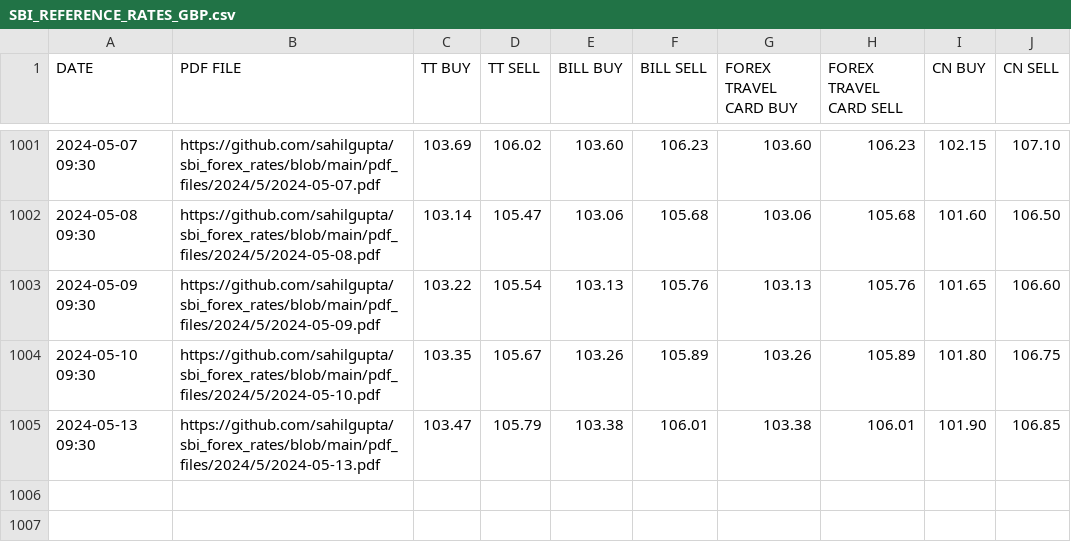
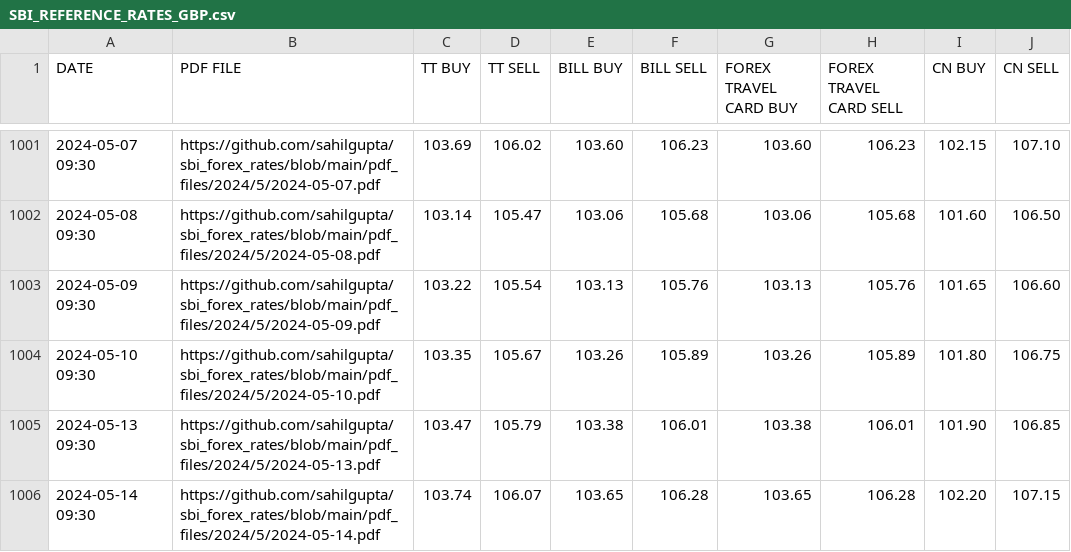
Before and after one commit to sahilgupta/sbi-fx-ratekeeper, a CSV file: csv_files/SBI_REFERENCE_RATES_GBP.csv, drawn as a sheet; only a part is shown, gaps mark what is left out.

```diff
--- a/csv_files/SBI_REFERENCE_RATES_GBP.csv
+++ b/csv_files/SBI_REFERENCE_RATES_GBP.csv
@@ -1005 +1005,2 @@ DATE,PDF FILE,TT BUY,TT SELL,BILL BUY,BILL SELL,FOREX TRAVEL CARD BUY,FOREX TRAV
 2024-05-13 09:30,https://github.com/sahilgupta/sbi_forex_rates/blob/main/pdf_files/2024/5/2024-05-13.pdf,103.47,105.79,103.38,106.01,103.38,106.01,101.90,106.85
+2024-05-14 09:30,https://github.com/sahilgupta/sbi_forex_rates/blob/main/pdf_files/2024/5/2024-05-14.pdf,103.74,106.07,103.65,106.28,103.65,106.28,102.20,107.15
```
Also changed, not shown: csv_files/SBI_REFERENCE_RATES_AED.csv, csv_files/SBI_REFERENCE_RATES_AUD.csv, 28 other files.
